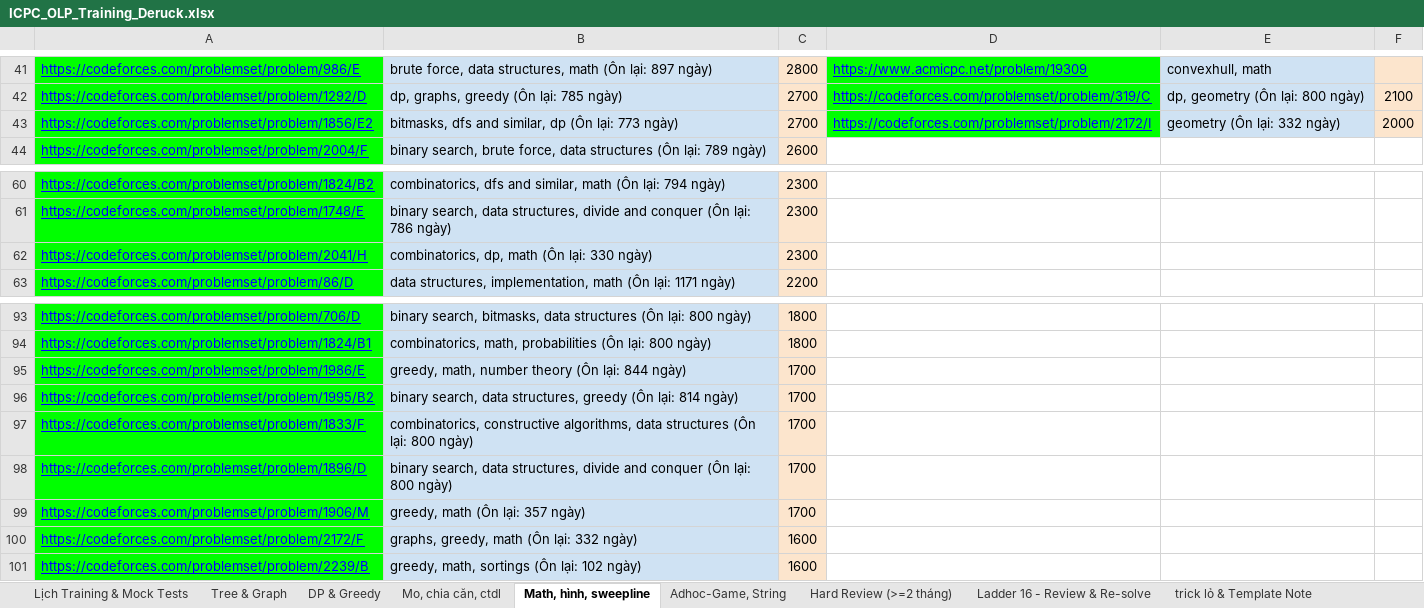
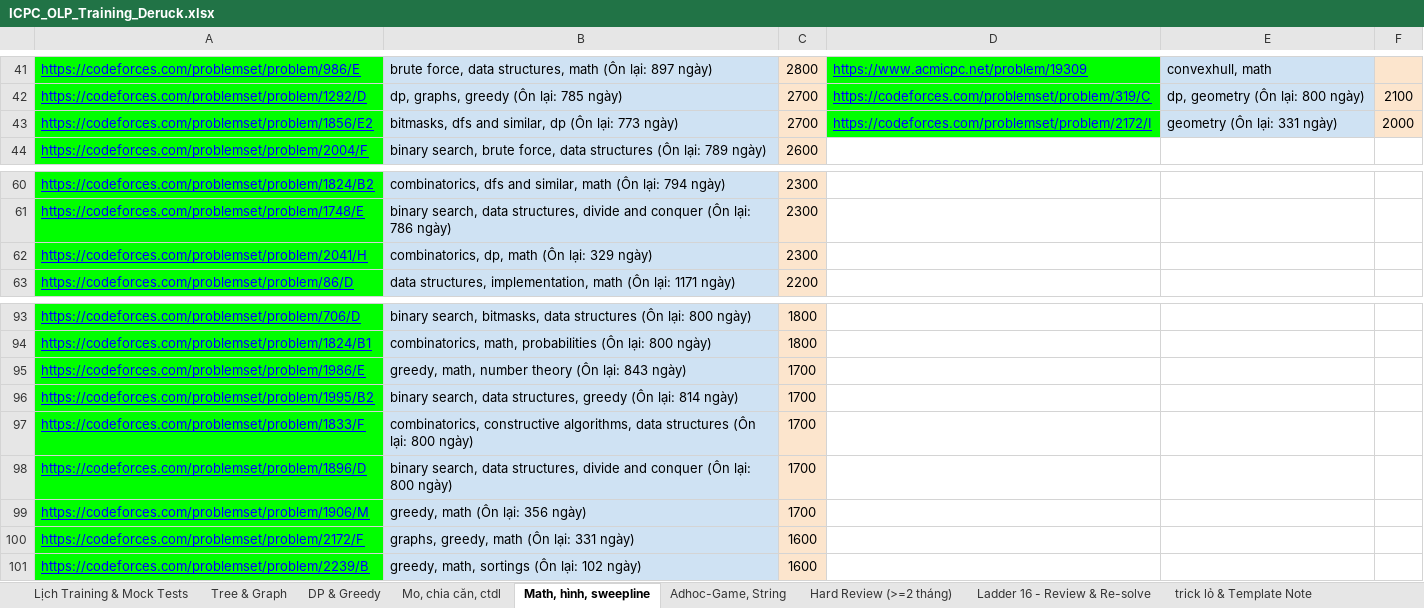
Before and after one commit to ducphung3103/Webcanhan, an Excel workbook: ICPC_OLP_Training_Deruck.xlsx, sheet Math, hình, sweepline, drawn as a sheet; only a part is shown, gaps mark what is left out; values as stored, in another font and other column widths than the file's, no borders; the diff names each change by its address in the sheet, - before the commit and + after, or states it on an @@ line.

```diff
--- a/ICPC_OLP_Training_Deruck.xlsx (sheet Math, hình, sweepline)
+++ b/ICPC_OLP_Training_Deruck.xlsx (sheet Math, hình, sweepline)
-E43: geometry (Ôn lại: 332 ngày)
+E43: geometry (Ôn lại: 331 ngày)
-B62: combinatorics, dp, math (Ôn lại: 330 ngày)
+B62: combinatorics, dp, math (Ôn lại: 329 ngày)
-B95: …(Ôn lại: 844 ngày)
+B95: …(Ôn lại: 843 ngày)
-B99: greedy, math (Ôn lại: 357 ngày)
+B99: greedy, math (Ôn lại: 356 ngày)
-B100: graphs, greedy, math (Ôn lại: 332 ngày)
+B100: graphs, greedy, math (Ôn lại: 331 ngày)
```
Also changed, not shown: sheet Lịch Training & Mock Tests, sheet Hard Review (>=2 tháng), sheet Adhoc-Game, String, sheet DP & Greedy, sheet Tree & Graph, sheet Mo, chia căn, ctdl, web/ICPC_OLP_Training_Deruck.xlsx, 4 other files.
